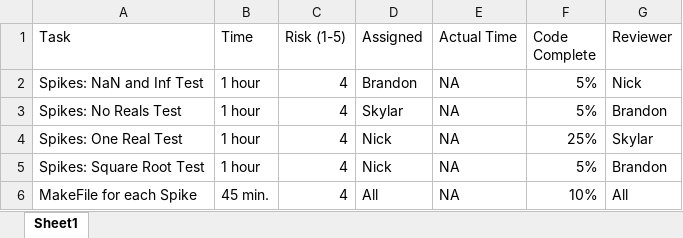
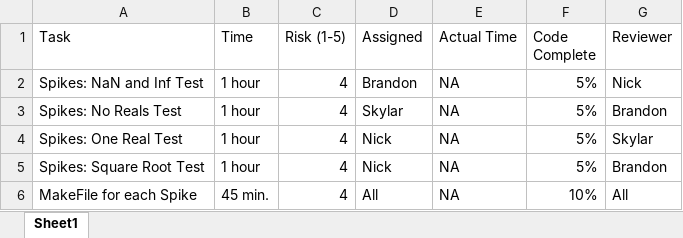
Before and after one commit to NickPignone/quadratic_solver_cs4900, an Excel workbook: TPS_Report.xlsx, sheet Sheet1, drawn as a sheet; values as stored, in another font and other column widths than the file's, no borders; the diff names each change by its address in the sheet, - before the commit and + after, or states it on an @@ line.

```diff
--- a/TPS_Report.xlsx (sheet Sheet1)
+++ b/TPS_Report.xlsx (sheet Sheet1)
-F4 (Code Complete): 25%
+F4 (Code Complete): 5%
```
Also changed, not shown: 13 other files.
